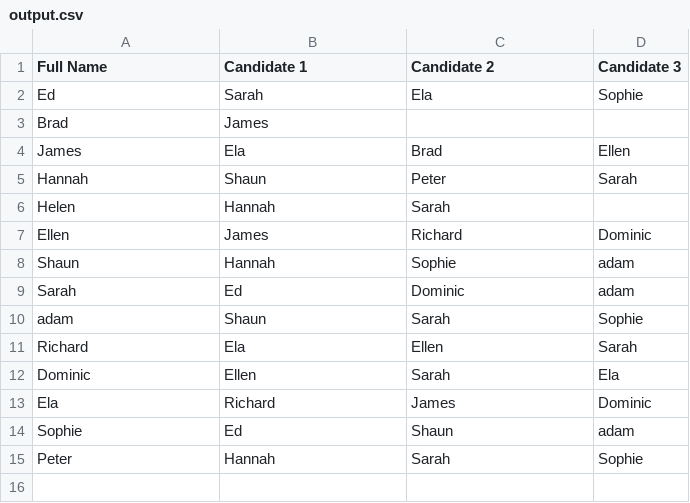
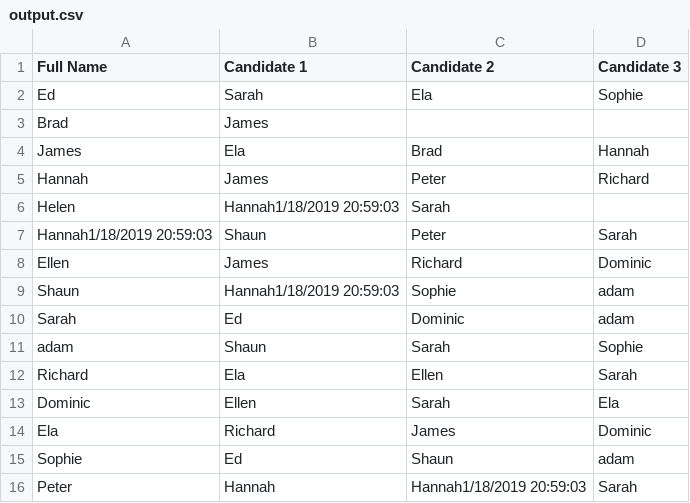
Before and after one commit to ed-l-wong/normally-distributed-peanuts, a CSV file: FirstDates/output.csv, drawn as a sheet.

Commit message:
Defending against duplicate names

```diff
--- a/FirstDates/output.csv
+++ b/FirstDates/output.csv
@@ -3,7 +3,8 @@ Ed,Sarah,Ela,Sophie
 Brad,James
-James,Ela,Brad,Ellen
-Hannah,Shaun,Peter,Sarah
-Helen,Hannah,Sarah
+James,Ela,Brad,Hannah
+Hannah,James,Peter,Richard
+Helen,Hannah1/18/2019 20:59:03,Sarah
+Hannah1/18/2019 20:59:03,Shaun,Peter,Sarah
 Ellen,James,Richard,Dominic
-Shaun,Hannah,Sophie,adam
+Shaun,Hannah1/18/2019 20:59:03,Sophie,adam
 Sarah,Ed,Dominic,adam
@@ -14,2 +15,2 @@ Ela,Richard,James,Dominic
 Sophie,Ed,Shaun,adam
-Peter,Hannah,Sarah,Sophie
+Peter,Hannah,Hannah1/18/2019 20:59:03,Sarah
```
Also changed, not shown: 1 other file.
